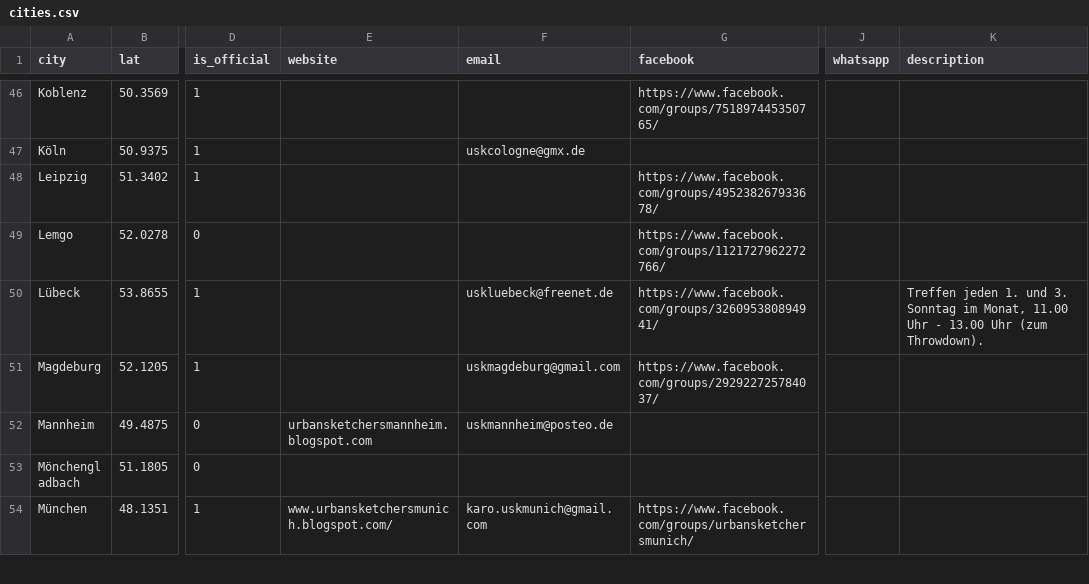
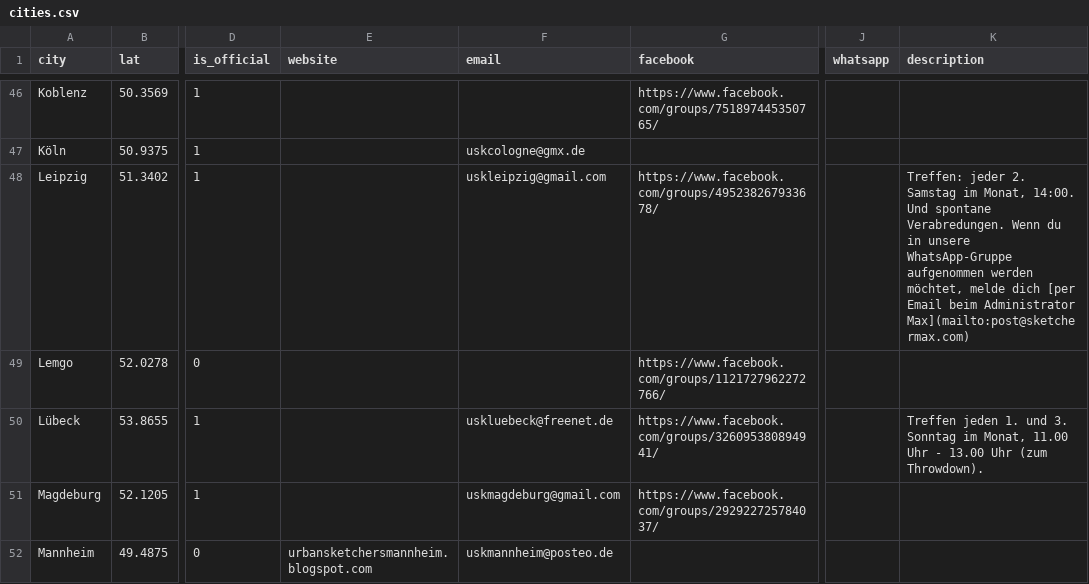
Before and after one commit to UrbanSketchers-de/urbansketchers.de, a CSV file: data/cities.csv, drawn as a sheet; only a part is shown, gaps mark what is left out; the shorter side is filled out with more unchanged rows; the diff names each change by its address in the sheet, - before the commit and + after, or states it on an @@ line.

```diff
--- a/data/cities.csv
+++ b/data/cities.csv
-F48 (email): (empty)
+F48 (email): uskleipzig@gmail.com
-K48 (description): (empty)
+K48 (description): Treffen: jeder 2. Samstag im Monat, 14:00. Und spontane Verabredungen. Wenn du in unsere WhatsApp-Gruppe aufgenommen werden möchtet, melde dich [per Email beim Administrator Max](mailto:post@sketchermax.com)
```
Also changed, not shown: 1 other file.
